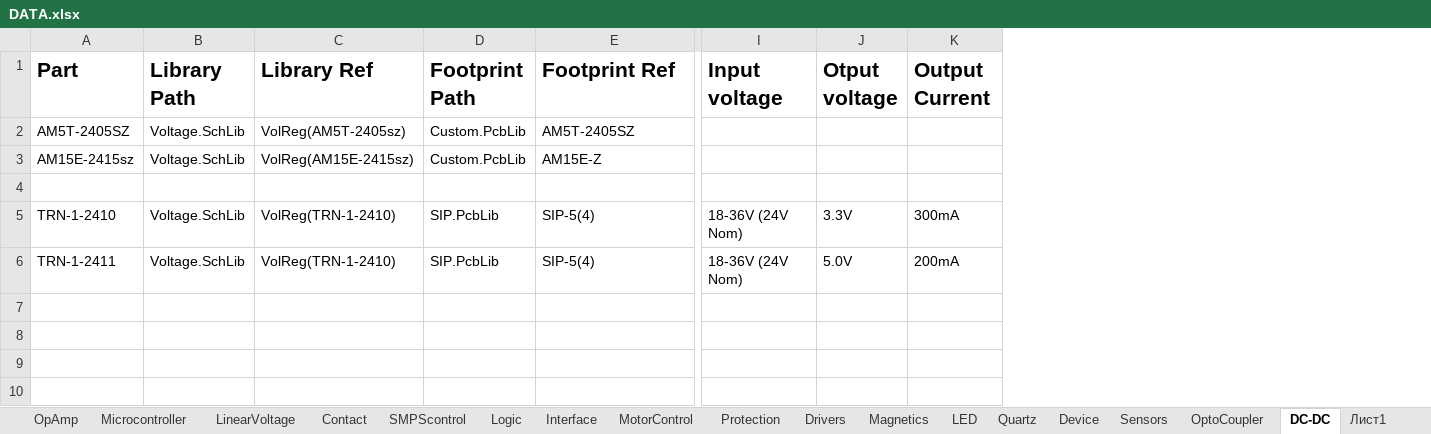
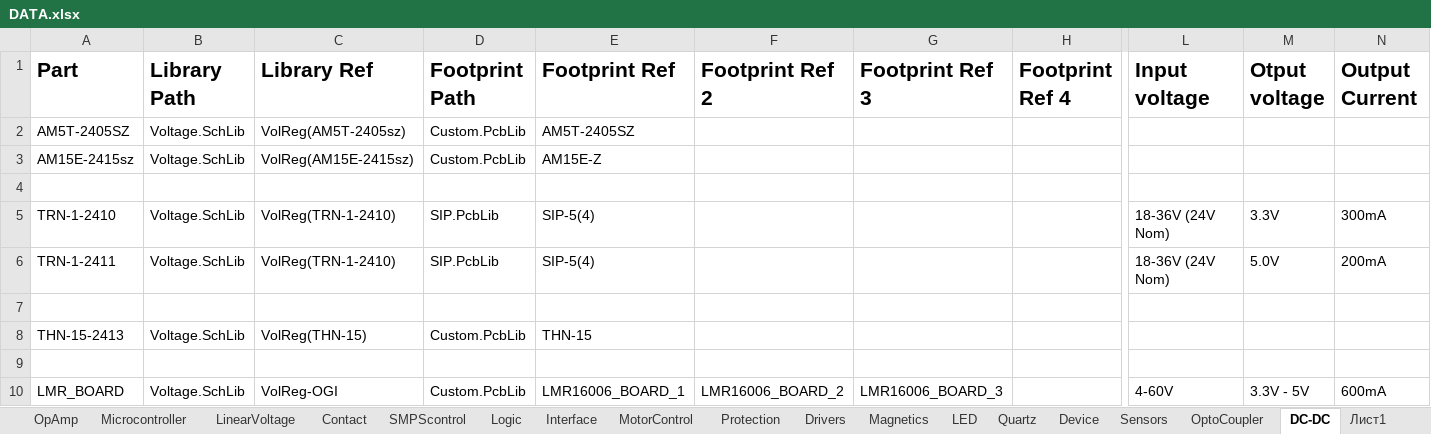
Before and after one commit to KirB523/LIB, an Excel workbook: DATA.xlsx, sheet DC-DC, drawn as a sheet; only a part is shown, gaps mark what is left out; values as stored, in another font and other column widths than the file's, no borders; rows hold the shown columns only; the diff names each change by its address in the sheet, - before the commit and + after, or states it on an @@ line.

```diff
--- a/DATA.xlsx (sheet DC-DC)
+++ b/DATA.xlsx (sheet DC-DC)
+column F (Footprint Ref 2), empty
+column G (Footprint Ref 3), empty
+column H (Footprint Ref 4), empty
+row 7: (empty)
+row 8: THN-15-2413 | Voltage.SchLib | VolReg(THN-15) | Custom.PcbLib | THN-15
+row 9: (empty)
+row 10: LMR_BOARD | Voltage.SchLib | VolReg-OGI | Custom.PcbLib | LMR16006_BOARD_1 | LMR16006_BOARD_2 | LMR16006_BOARD_3 |  | 4-60V | 3.3V - 5V | 600mA
```
Also changed, not shown: sheet OpAmp, sheet LinearVoltage, sheet Logic, sheet Sensors, sheet Capacitors Other, sheet Contact, 6 more sheets, 18 other files.
